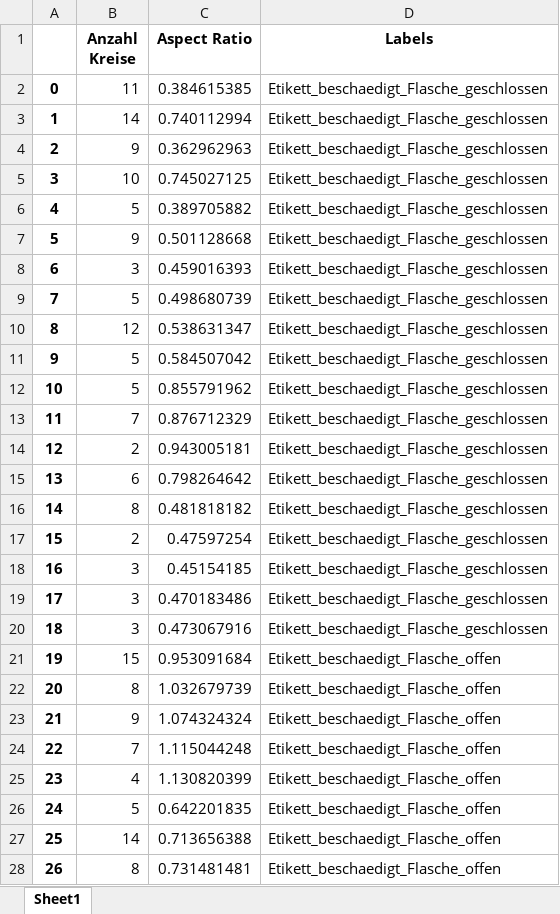
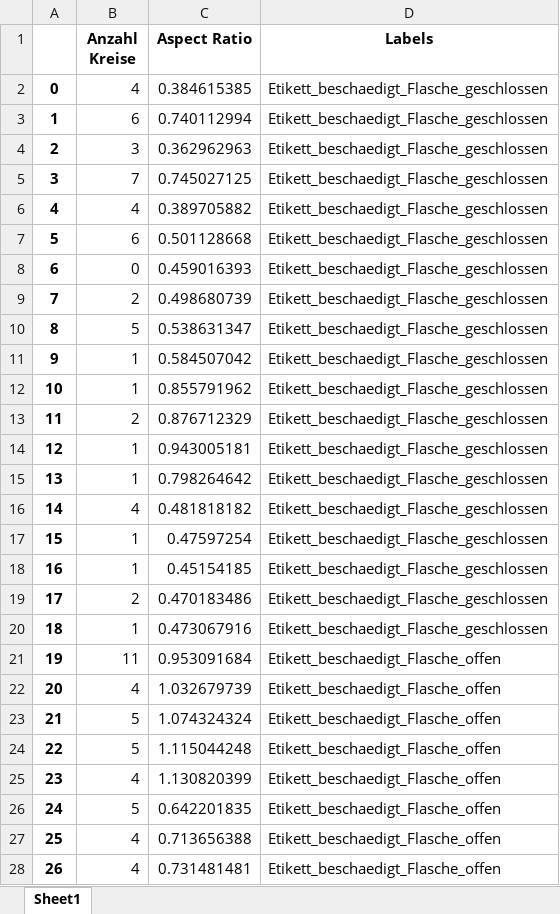
Before and after one commit to Shalday131/VdKI_Projekt, an Excel workbook: Features_Test.xlsx, sheet Sheet1, drawn as a sheet; only a part is shown; values as stored, in another font and other column widths than the file's, no borders; the diff covers the shown part only; the diff names each change by its address in the sheet, - before the commit and + after, or states it on an @@ line.

Commit message:
Es werden nur die Kreise überhalb dem Mittelpunkt der Flasche gezählt

```diff
--- a/Features_Test.xlsx (sheet Sheet1)
+++ b/Features_Test.xlsx (sheet Sheet1)
-B2 (Anzahl Kreise): 11
+B2 (Anzahl Kreise): 4
-B3 (Anzahl Kreise): 14
+B3 (Anzahl Kreise): 6
-B4 (Anzahl Kreise): 9
+B4 (Anzahl Kreise): 3
-B5 (Anzahl Kreise): 10
+B5 (Anzahl Kreise): 7
-B6 (Anzahl Kreise): 5
+B6 (Anzahl Kreise): 4
-B7 (Anzahl Kreise): 9
+B7 (Anzahl Kreise): 6
-B8 (Anzahl Kreise): 3
+B8 (Anzahl Kreise): 0
-B9 (Anzahl Kreise): 5
+B9 (Anzahl Kreise): 2
-B10 (Anzahl Kreise): 12
+B10 (Anzahl Kreise): 5
-B11:B12 (Anzahl Kreise): 5
+B11:B12 (Anzahl Kreise): 1
-B13 (Anzahl Kreise): 7
+B13 (Anzahl Kreise): 2
-B14 (Anzahl Kreise): 2
+B14 (Anzahl Kreise): 1
-B15 (Anzahl Kreise): 6
+B15 (Anzahl Kreise): 1
-B16 (Anzahl Kreise): 8
+B16 (Anzahl Kreise): 4
-B17 (Anzahl Kreise): 2
+B17 (Anzahl Kreise): 1
-B18 (Anzahl Kreise): 3
+B18 (Anzahl Kreise): 1
-B19 (Anzahl Kreise): 3
+B19 (Anzahl Kreise): 2
-B20 (Anzahl Kreise): 3
+B20 (Anzahl Kreise): 1
-B21 (Anzahl Kreise): 15
+B21 (Anzahl Kreise): 11
-B22 (Anzahl Kreise): 8
+B22 (Anzahl Kreise): 4
-B23 (Anzahl Kreise): 9
+B23 (Anzahl Kreise): 5
-B24 (Anzahl Kreise): 7
+B24 (Anzahl Kreise): 5
-B27 (Anzahl Kreise): 14
+B27 (Anzahl Kreise): 4
-B28 (Anzahl Kreise): 8
+B28 (Anzahl Kreise): 4
```
Also changed, not shown: 70 edited cells elsewhere in this sheet, 4 other files.
